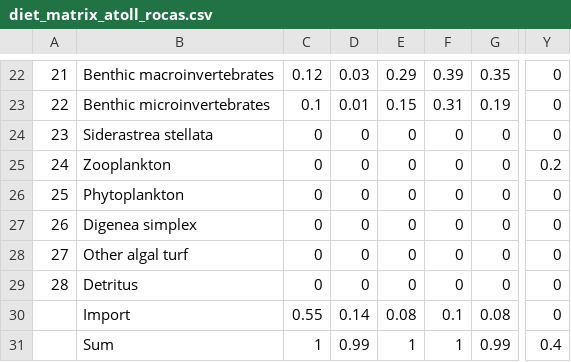
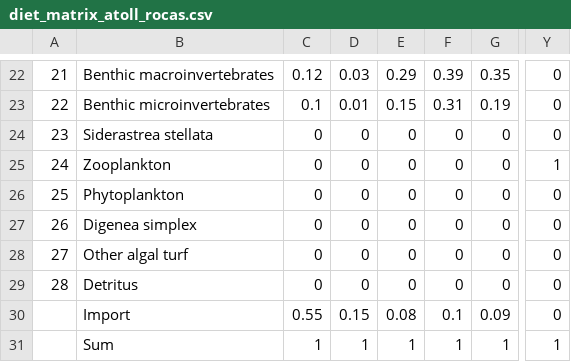
Before and after one commit to leomarameo7/Atoll_Rocas_project, a CSV file: data/raw/diet_matrix_atoll_rocas.csv, drawn as a sheet; only a part is shown, gaps mark what is left out; the diff names each change by its address in the sheet, - before the commit and + after, or states it on an @@ line.

```diff
--- a/data/raw/diet_matrix_atoll_rocas.csv
+++ b/data/raw/diet_matrix_atoll_rocas.csv
-Y25: 0.2
+Y25: 1
-D30: 0.14
+D30: 0.15
-G30: 0.08
+G30: 0.09
-D31: 0.99
+D31: 1
-G31: 0.99
+G31: 1
-Y31: 0.4
+Y31: 1
```
Also changed, not shown: 24 other files.
